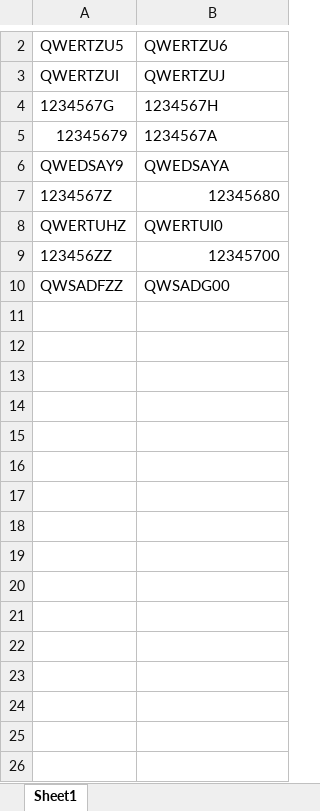
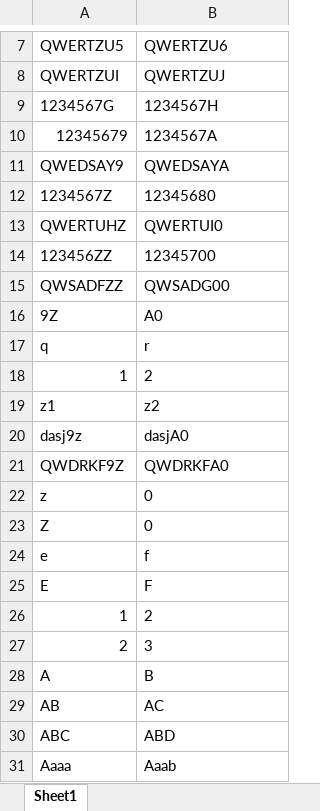
Before and after one commit to slavomirtravica/VBA, an Excel workbook: intdocno.xlsm, sheet Sheet1, drawn as a sheet; only a part is shown, gaps mark what is left out; values as stored, in another font and other column widths than the file's, no borders; addresses are those after the commit; the diff covers the shown part only; the diff names each change by its address in the sheet, - before the commit and + after, or states it on an @@ line.

```diff
--- a/intdocno.xlsm (sheet Sheet1)
+++ b/intdocno.xlsm (sheet Sheet1)
-B12 alignment: right
+B12 alignment: left
-B14 alignment: right
+B14 alignment: left
+row 16: 9Z | A0
+row 17: q | r
+row 18: 1 | 2
+row 19: z1 | z2
+row 20: dasj9z | dasjA0
+row 21: QWDRKF9Z | QWDRKFA0
+row 22: z | 0
+row 23: Z | 0
+row 24: e | f
+row 25: E | F
+row 26: 1 | 2
+row 27: 2 | 3
+row 28: A | B
+row 29: AB | AC
+row 30: ABC | ABD
+row 31: Aaaa | Aaab
```
Also changed, not shown: 29 added rows and cell formats elsewhere in this sheet, 2 other files.
